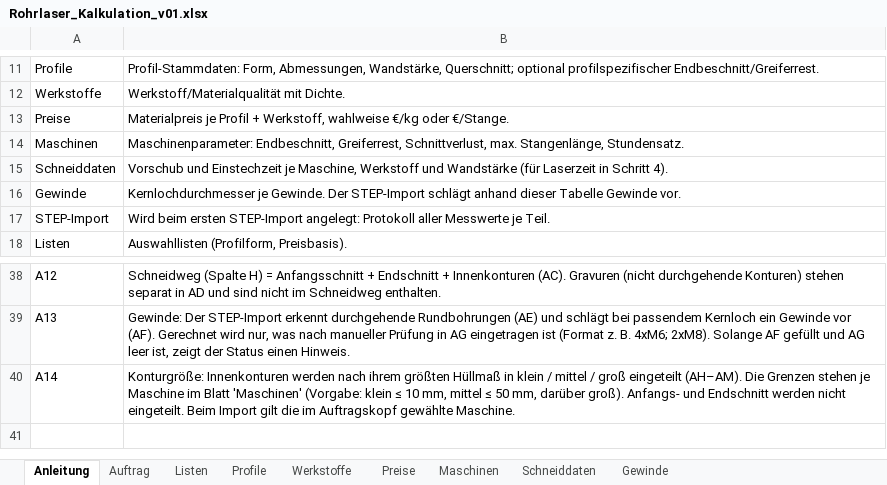
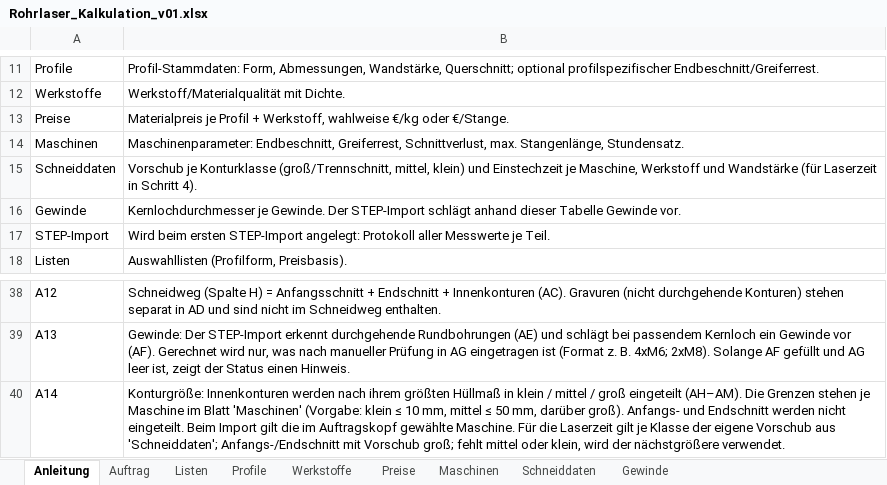
Before and after one commit to patrickbrundiers-dev/Rohrlaser-Kalkulation-, an Excel workbook: mappe/Rohrlaser_Kalkulation_v01.xlsx, sheet Anleitung, drawn as a sheet; only a part is shown, gaps mark what is left out; values as stored, in another font and other column widths than the file's, no borders; the diff names each change by its address in the sheet, - before the commit and + after, or states it on an @@ line.

```diff
--- a/mappe/Rohrlaser_Kalkulation_v01.xlsx (sheet Anleitung)
+++ b/mappe/Rohrlaser_Kalkulation_v01.xlsx (sheet Anleitung)
-B15: Vorschub und Einstechzeit…
+B15: Vorschub je Konturklasse (groß/Trennschnitt, mittel, klein) und Einstechzeit…
-B40: …gewählte Maschine.
+B40: …gewählte Maschine. Für die Laserzeit gilt je Klasse der eigene Vorschub aus 'Schneiddaten'; Anfangs-/Endschnitt mit Vorschub groß; fehlt mittel oder klein, wird der nächstgrößere verwendet.
```
Also changed, not shown: sheet Schneiddaten, sheet Auftrag, 1 other file.
